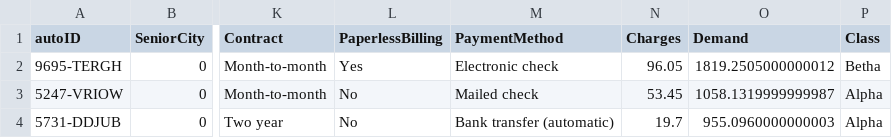
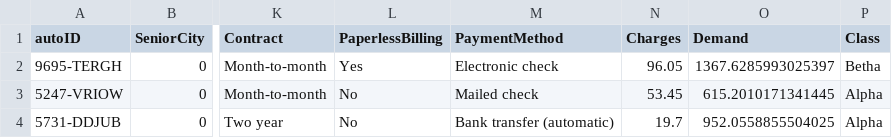
Before and after one commit to JuanIsazaCo/Prueba_Especialista_Finanzas_JDIC, a CSV file: predicciones.csv, drawn as a sheet; only a part is shown, gaps mark what is left out; the diff names each change by its address in the sheet, - before the commit and + after, or states it on an @@ line.

Commit message:
Se crea script para evaluar cual es el mejor modelo para calcular la demanda, dado que en las pruebas no funciono bien con randomforest

```diff
--- a/predicciones.csv
+++ b/predicciones.csv
-O2 (Demand): 1819.2505000000012
+O2 (Demand): 1367.6285993025397
-O3 (Demand): 1058.1319999999987
+O3 (Demand): 615.2010171341445
-O4 (Demand): 955.0960000000003
+O4 (Demand): 952.0558855504025
```
Also changed, not shown: 3 other files.
